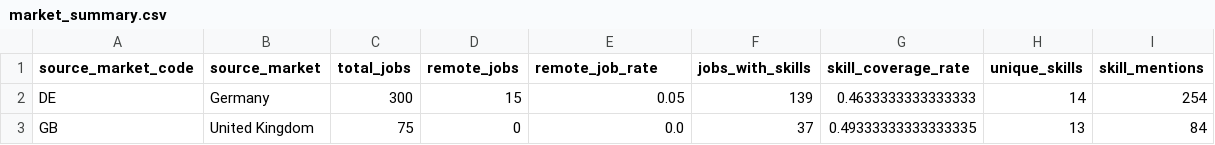
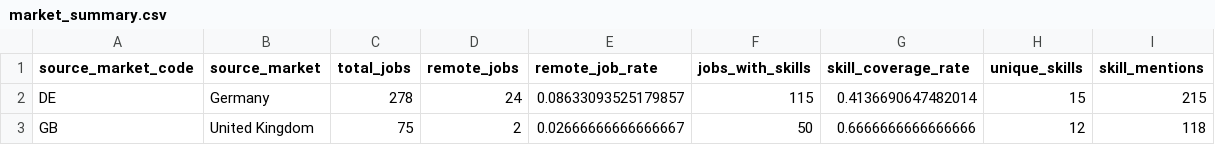
Before and after one commit to fabiocortesdev/ai-job-market-intelligence, a CSV file: data/analytics/market_summary.csv, drawn as a sheet.

```diff
--- a/data/analytics/market_summary.csv
+++ b/data/analytics/market_summary.csv
@@ -1,3 +1,3 @@
 source_market_code,source_market,total_jobs,remote_jobs,remote_job_rate,jobs_with_skills,skill_coverage_rate,unique_skills,skill_mentions
-DE,Germany,300,15,0.05,139,0.4633333333333333,14,254
-GB,United Kingdom,75,0,0.0,37,0.49333333333333335,13,84
+DE,Germany,278,24,0.08633093525179857,115,0.4136690647482014,15,215
+GB,United Kingdom,75,2,0.02666666666666667,50,0.6666666666666666,12,118
```
Also changed, not shown: data/analytics/jobs_skills.csv, data/analytics/skills_by_market.csv, 7 other files.
